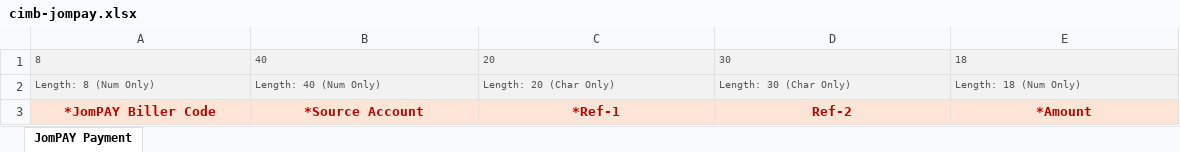
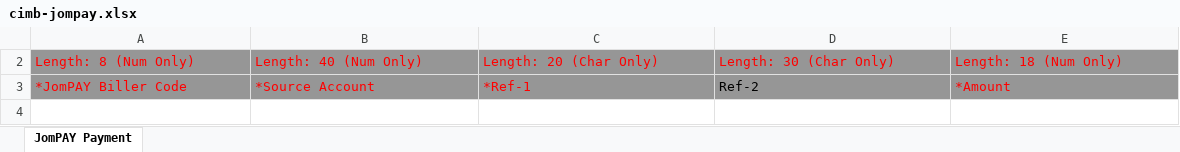
Before and after one commit to FusionETA/BillHub, an Excel workbook: templates/cimb-jompay.xlsx, sheet JomPAY Payment, drawn as a sheet; values as stored, in another font and other column widths than the file's, no borders; the diff names each change by its address in the sheet, - before the commit and + after, or states it on an @@ line.

```diff
--- a/templates/cimb-jompay.xlsx (sheet JomPAY Payment)
+++ b/templates/cimb-jompay.xlsx (sheet JomPAY Payment)
@@ row 1 hidden: 8 | 40 | 20 | 30 | 18 @@
@@ A2:E2 fill: #F2F2F2 → #969696, text colour: #555555 → #FF0000, text size: larger @@
@@ A3:E3 fill: #FCE4D6 → #969696, bold: on → off @@
-A3:C3 text colour: #C00000
+A3:C3 text colour: #FF0000
-A3:E3 alignment: center
+A3:E3 alignment: left
-D3 text colour: #C00000
+D3 text colour: black
-E3 text colour: #C00000
+E3 text colour: #FF0000
```
Also changed, not shown: templates/cimb-bulk-email.xlsx, templates/cimb-bulk.xlsx, 3 other files.
